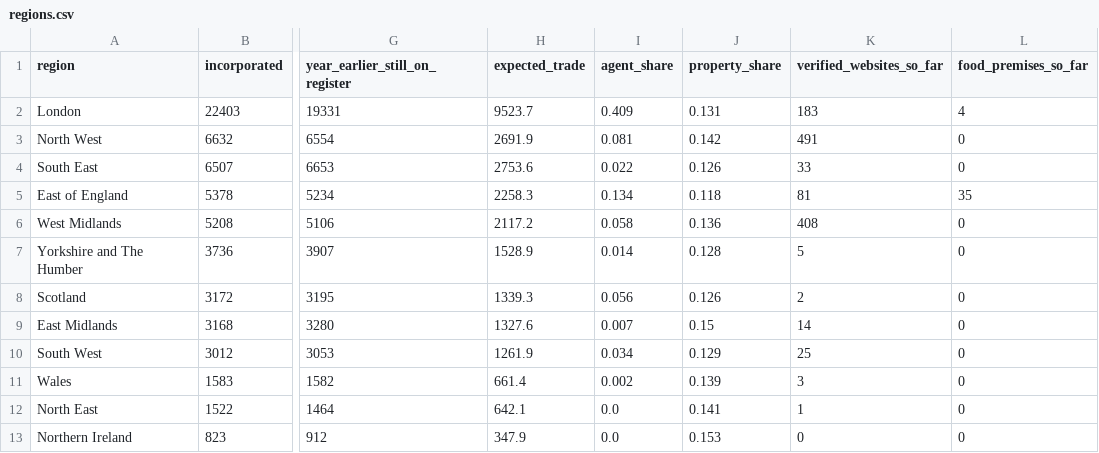
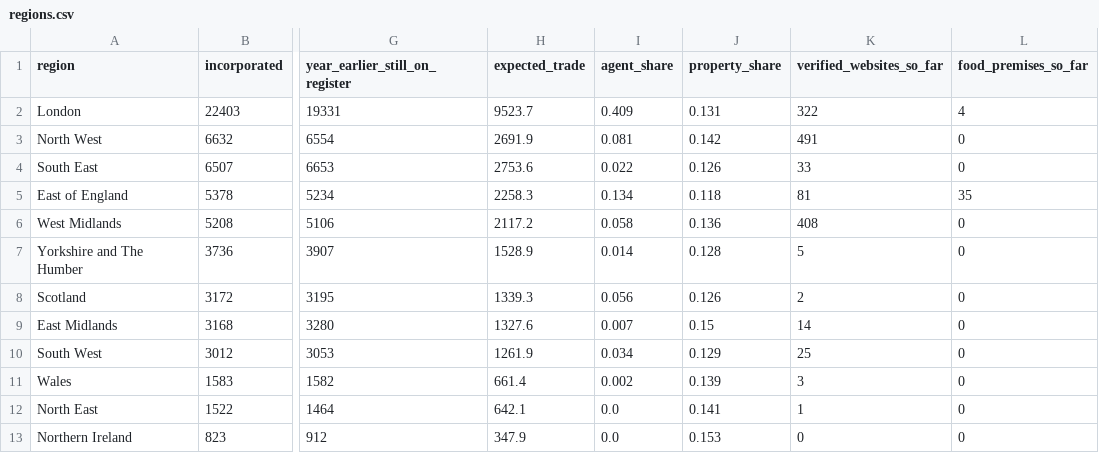
Before and after one commit to Mval1984/salenovo-open-data, a CSV file: index/2026-06/regions.csv, drawn as a sheet; only a part is shown, gaps mark what is left out; the diff names each change by its address in the sheet, - before the commit and + after, or states it on an @@ line.

```diff
--- a/index/2026-06/regions.csv
+++ b/index/2026-06/regions.csv
-K2 (verified_websites_so_far): 183
+K2 (verified_websites_so_far): 322
```
Also changed, not shown: index/2026-06/councils.csv, index/2026-07/councils.csv, 3 other files.
